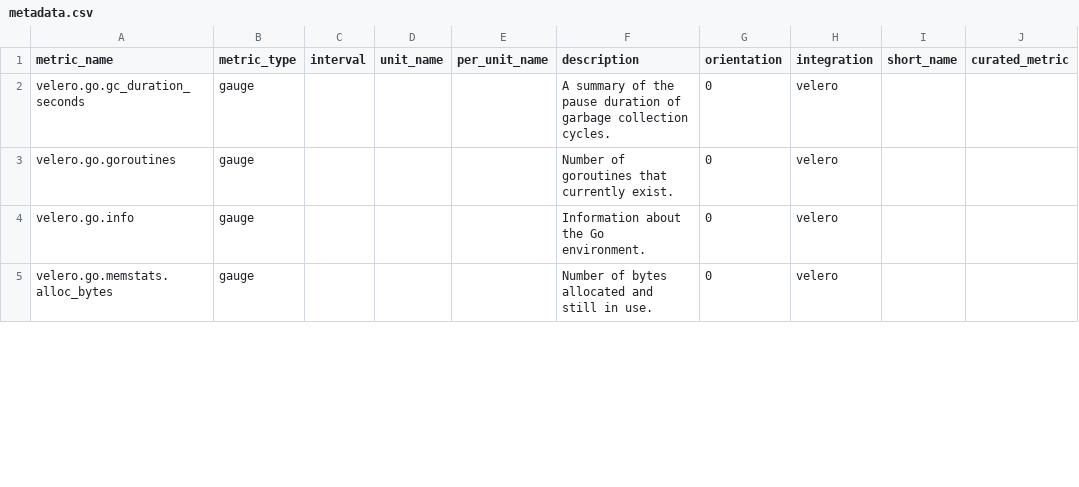
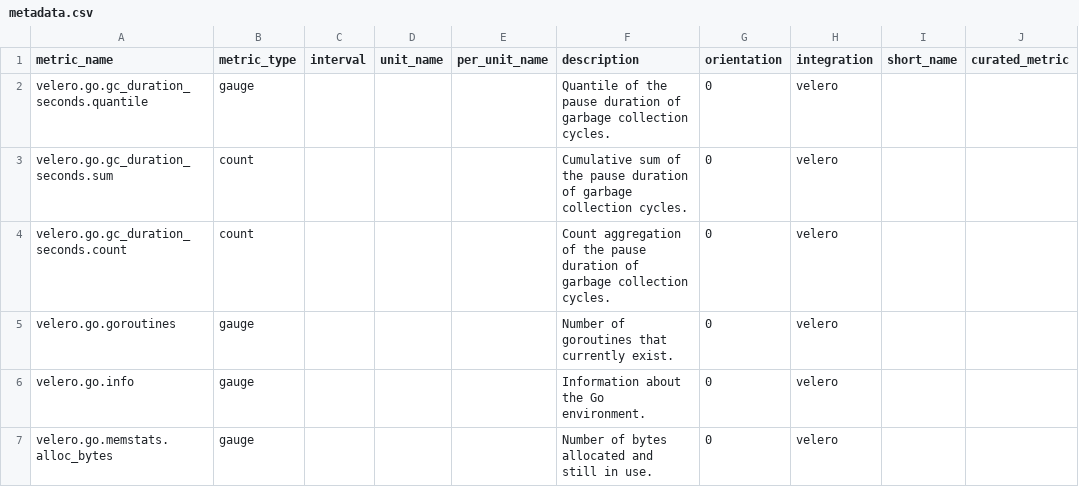
Before and after one commit to AMIR-Develeap/integrations-core, a CSV file: velero/metadata.csv, drawn as a sheet; only a part is shown; the diff covers the shown part only.

```diff
--- a/velero/metadata.csv
+++ b/velero/metadata.csv
@@ -1,3 +1,5 @@
 metric_name,metric_type,interval,unit_name,per_unit_name,description,orientation,integration,short_name,curated_metric
-velero.go.gc_duration_seconds,gauge,,,,A summary of the pause duration of garbage collection cycles.,0,velero,,
+velero.go.gc_duration_seconds.quantile,gauge,,,,Quantile of the pause duration of garbage collection cycles.,0,velero,,
+velero.go.gc_duration_seconds.sum,count,,,,Cumulative sum of the pause duration of garbage collection cycles.,0,velero,,
+velero.go.gc_duration_seconds.count,count,,,,Count aggregation of the pause duration of garbage collection cycles.,0,velero,,
 velero.go.goroutines,gauge,,,,Number of goroutines that currently exist.,0,velero,,
```
Also changed, not shown: 2 added rows and 40 edited cells elsewhere in this file, 8 other files.
